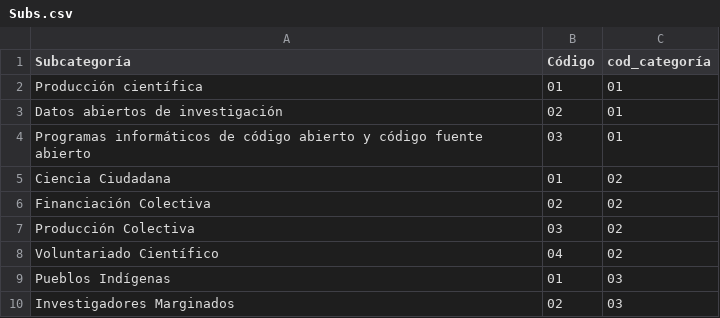
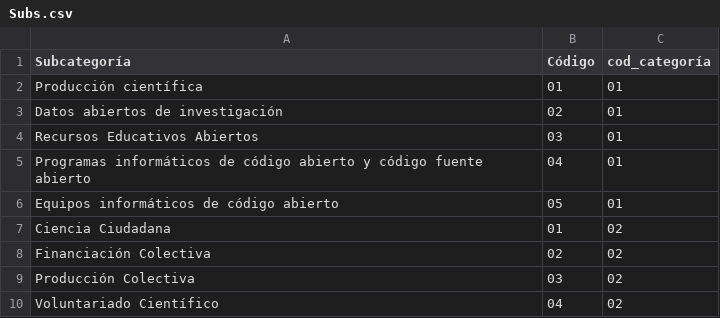
Before and after one commit to lareferencia/lareferencia-unesco-dashboard, a CSV file: Subs.csv, drawn as a sheet; only a part is shown; the shorter side is filled out with more unchanged rows.

```diff
--- a/Subs.csv
+++ b/Subs.csv
@@ -3,3 +3,5 @@ Producción científica,01,01
 Datos abiertos de investigación,02,01
-Programas informáticos de código abierto y código fuente abierto,03,01
+Recursos Educativos Abiertos,03,01
+Programas informáticos de código abierto y código fuente abierto,04,01
+Equipos informáticos de código abierto,05,01
 Ciencia Ciudadana,01,02
```
Also changed, not shown: 2 other files.
